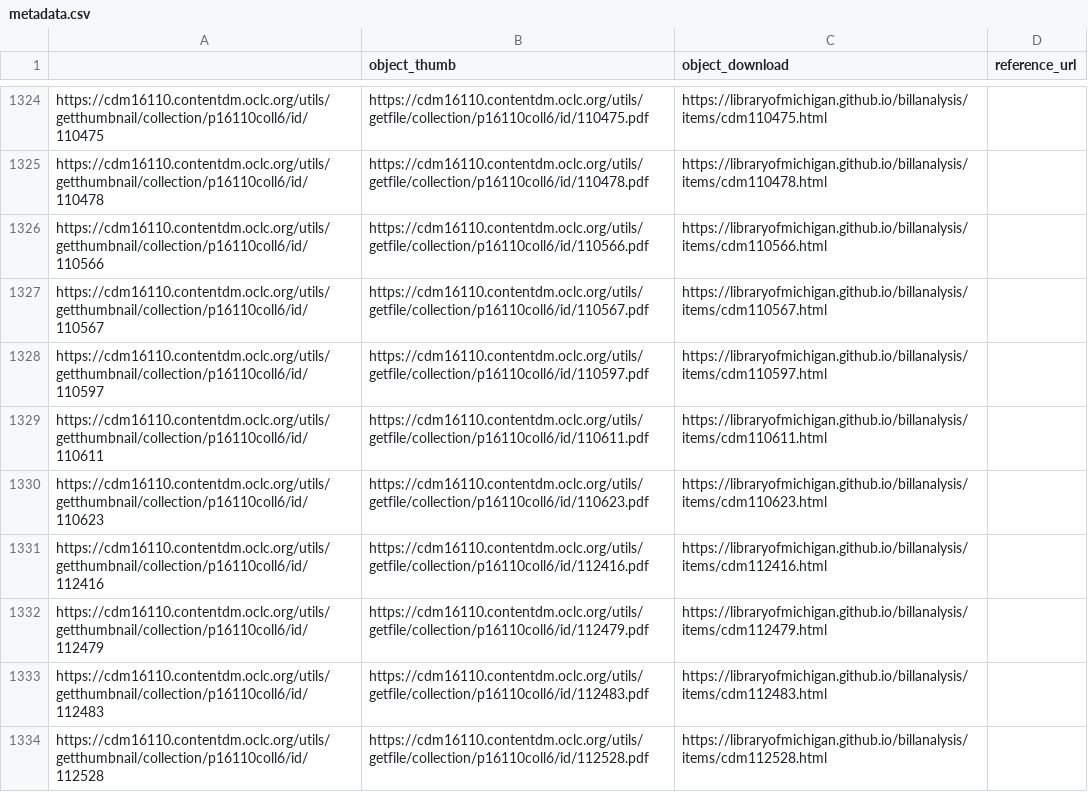
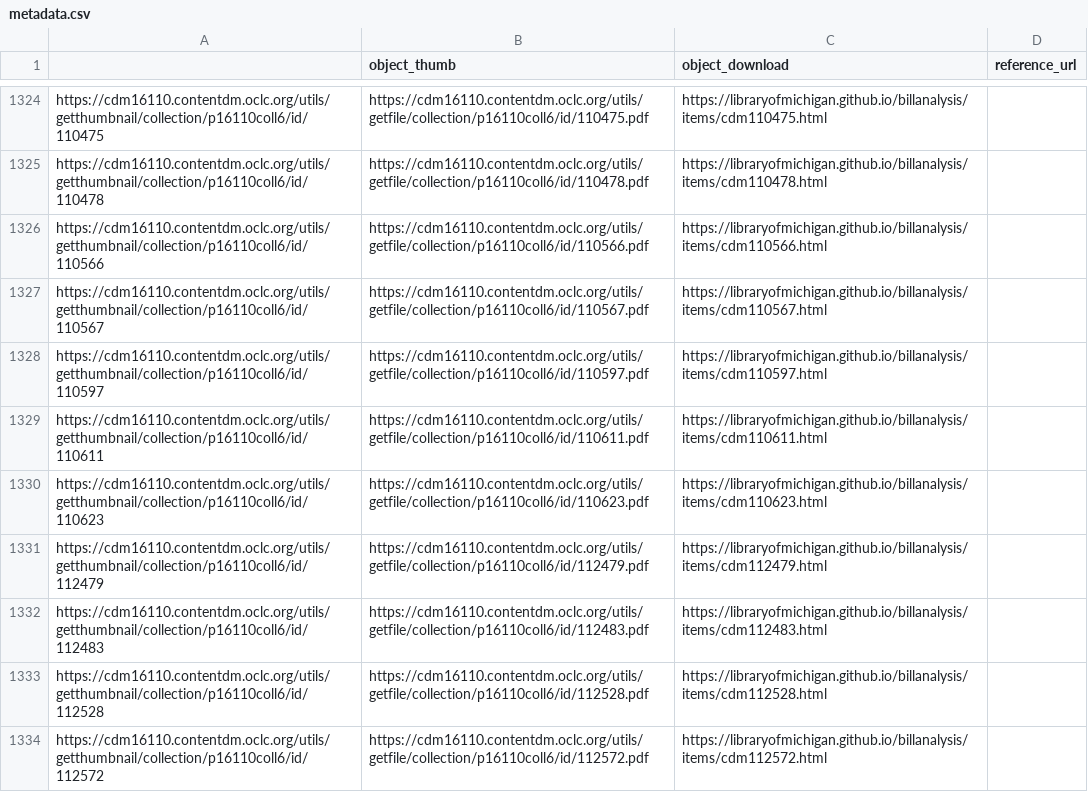
Before and after one commit to Temoshee/lmdigitalstatic2, a CSV file: assets/data/metadata.csv, drawn as a sheet; only a part is shown, gaps mark what is left out; the shorter side is filled out with more unchanged rows; the diff names each change by its address in the sheet, - before the commit and + after, or states it on an @@ line.

```diff
--- a/assets/data/metadata.csv
+++ b/assets/data/metadata.csv
-row 1331: https://cdm16110.contentdm.oclc.org/utils/getthumbnail/collection/p16110coll6/id/112416 | https://cdm16110.contentdm.oclc.org/utils/getfile/collection/p16110coll6/id/112416.pdf | https://libraryofmichigan.github.io/billanalysis/items/cdm112416.html
```
Also changed, not shown: 11 other files.
